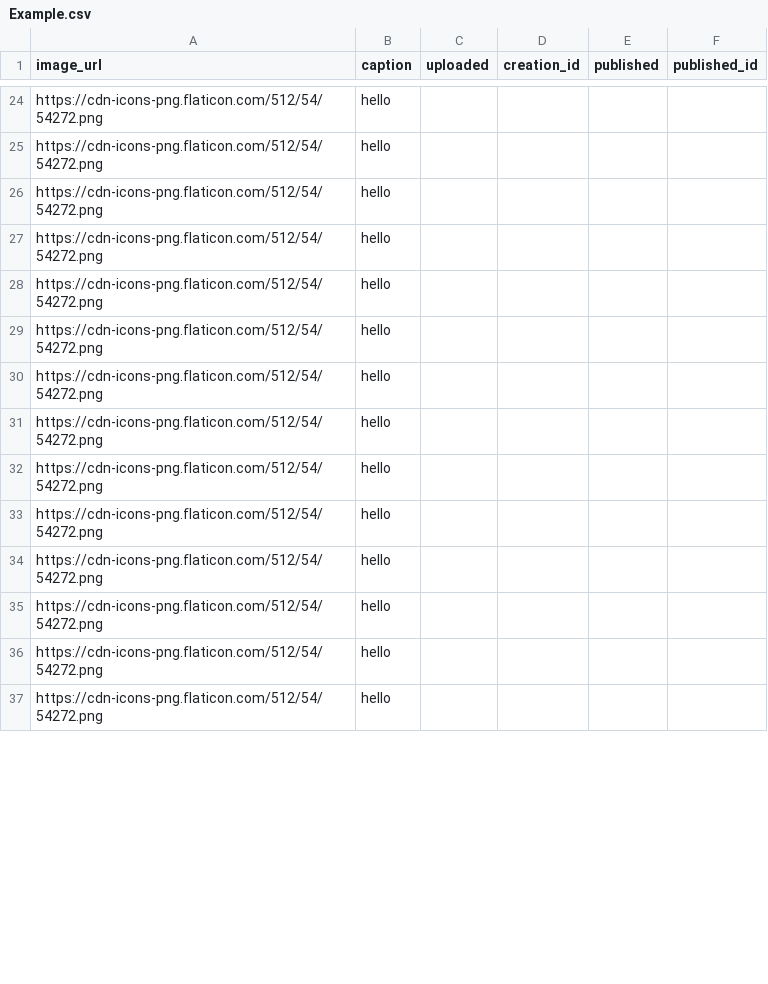
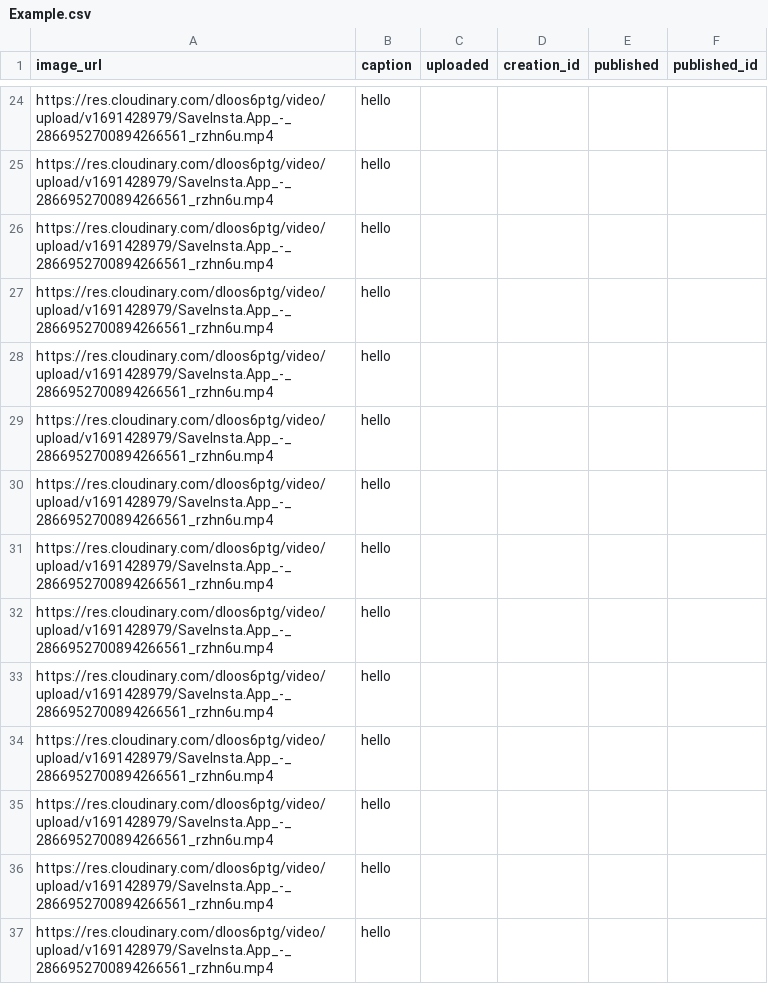
Before and after one commit to saurabhlm10/ig-node-js, a CSV file: src/files/Example.csv, drawn as a sheet; only a part is shown, gaps mark what is left out; the diff covers the shown part only.

```diff
--- a/src/files/Example.csv
+++ b/src/files/Example.csv
@@ -24,14 +24,14 @@
-"https://cdn-icons-png.flaticon.com/512/54/54272.png","hello","","","",""
-"https://cdn-icons-png.flaticon.com/512/54/54272.png","hello","","","",""
-"https://cdn-icons-png.flaticon.com/512/54/54272.png","hello","","","",""
-"https://cdn-icons-png.flaticon.com/512/54/54272.png","hello","","","",""
-"https://cdn-icons-png.flaticon.com/512/54/54272.png","hello","","","",""
-"https://cdn-icons-png.flaticon.com/512/54/54272.png","hello","","","",""
-"https://cdn-icons-png.flaticon.com/512/54/54272.png","hello","","","",""
-"https://cdn-icons-png.flaticon.com/512/54/54272.png","hello","","","",""
-"https://cdn-icons-png.flaticon.com/512/54/54272.png","hello","","","",""
-"https://cdn-icons-png.flaticon.com/512/54/54272.png","hello","","","",""
-"https://cdn-icons-png.flaticon.com/512/54/54272.png","hello","","","",""
-"https://cdn-icons-png.flaticon.com/512/54/54272.png","hello","","","",""
-"https://cdn-icons-png.flaticon.com/512/54/54272.png","hello","","","",""
-"https://cdn-icons-png.flaticon.com/512/54/54272.png","hello","","","",""
+"https://res.cloudinary.com/dloos6ptg/video/upload/v1691428979/SaveInsta.App_-_2866952700894266561_rzhn6u.mp4","hello","","","",""
+"https://res.cloudinary.com/dloos6ptg/video/upload/v1691428979/SaveInsta.App_-_2866952700894266561_rzhn6u.mp4","hello","","","",""
+"https://res.cloudinary.com/dloos6ptg/video/upload/v1691428979/SaveInsta.App_-_2866952700894266561_rzhn6u.mp4","hello","","","",""
+"https://res.cloudinary.com/dloos6ptg/video/upload/v1691428979/SaveInsta.App_-_2866952700894266561_rzhn6u.mp4","hello","","","",""
+"https://res.cloudinary.com/dloos6ptg/video/upload/v1691428979/SaveInsta.App_-_2866952700894266561_rzhn6u.mp4","hello","","","",""
+"https://res.cloudinary.com/dloos6ptg/video/upload/v1691428979/SaveInsta.App_-_2866952700894266561_rzhn6u.mp4","hello","","","",""
+"https://res.cloudinary.com/dloos6ptg/video/upload/v1691428979/SaveInsta.App_-_2866952700894266561_rzhn6u.mp4","hello","","","",""
+"https://res.cloudinary.com/dloos6ptg/video/upload/v1691428979/SaveInsta.App_-_2866952700894266561_rzhn6u.mp4","hello","","","",""
+"https://res.cloudinary.com/dloos6ptg/video/upload/v1691428979/SaveInsta.App_-_2866952700894266561_rzhn6u.mp4","hello","","","",""
+"https://res.cloudinary.com/dloos6ptg/video/upload/v1691428979/SaveInsta.App_-_2866952700894266561_rzhn6u.mp4","hello","","","",""
+"https://res.cloudinary.com/dloos6ptg/video/upload/v1691428979/SaveInsta.App_-_2866952700894266561_rzhn6u.mp4","hello","","","",""
+"https://res.cloudinary.com/dloos6ptg/video/upload/v1691428979/SaveInsta.App_-_2866952700894266561_rzhn6u.mp4","hello","","","",""
+"https://res.cloudinary.com/dloos6ptg/video/upload/v1691428979/SaveInsta.App_-_2866952700894266561_rzhn6u.mp4","hello","","","",""
+"https://res.cloudinary.com/dloos6ptg/video/upload/v1691428979/SaveInsta.App_-_2866952700894266561_rzhn6u.mp4","hello","","","",""
```
Also changed, not shown: 19 added rows, 19 removed rows and 21 edited cells elsewhere in this file, 8 other files.
